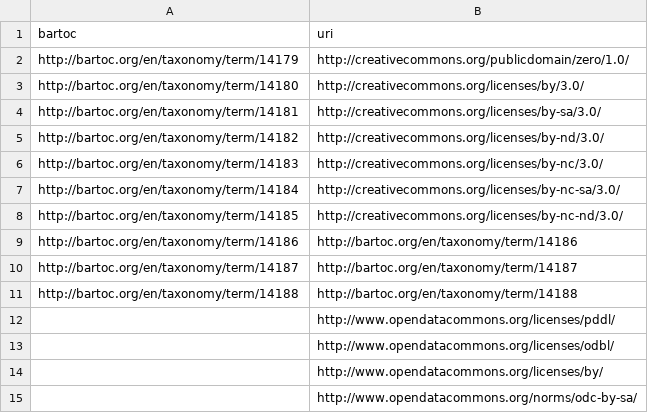
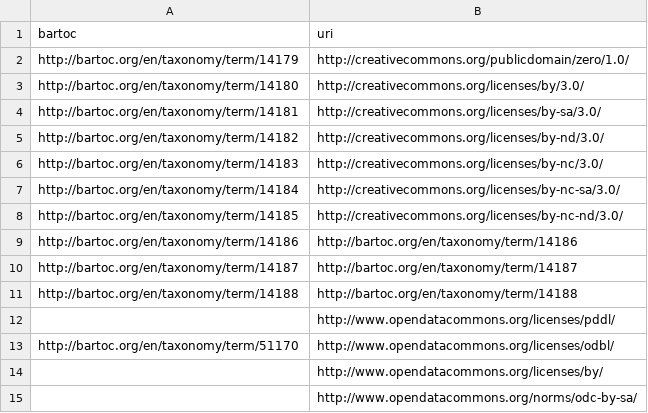
Before and after one commit to gbv/jskos-api-wrapper, a CSV file: src/lib/BARTOC/licenses.csv, drawn as a sheet.

Commit message:
BARTOC: Add Open Database License (ODbL)

```diff
--- a/src/lib/BARTOC/licenses.csv
+++ b/src/lib/BARTOC/licenses.csv
@@ -12,3 +12,3 @@ http://bartoc.org/en/taxonomy/term/14188,http://bartoc.org/en/taxonomy/term/1418
 ,http://www.opendatacommons.org/licenses/pddl/
-,http://www.opendatacommons.org/licenses/odbl/
+http://bartoc.org/en/taxonomy/term/51170,http://www.opendatacommons.org/licenses/odbl/
 ,http://www.opendatacommons.org/licenses/by/
```
